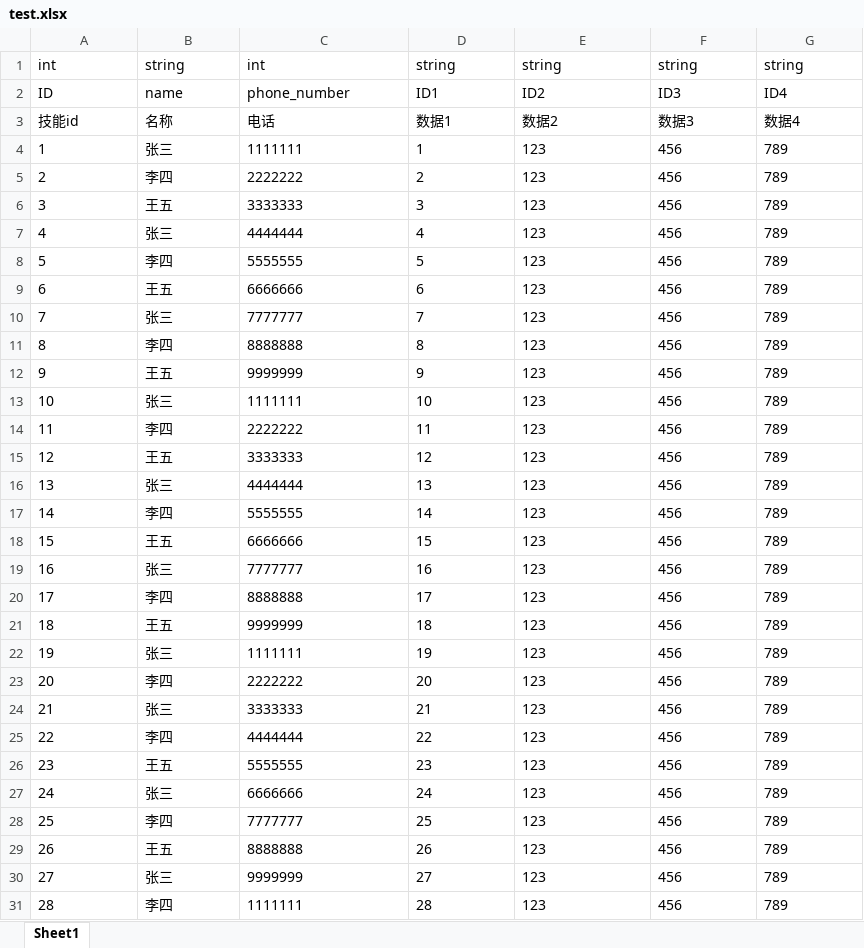
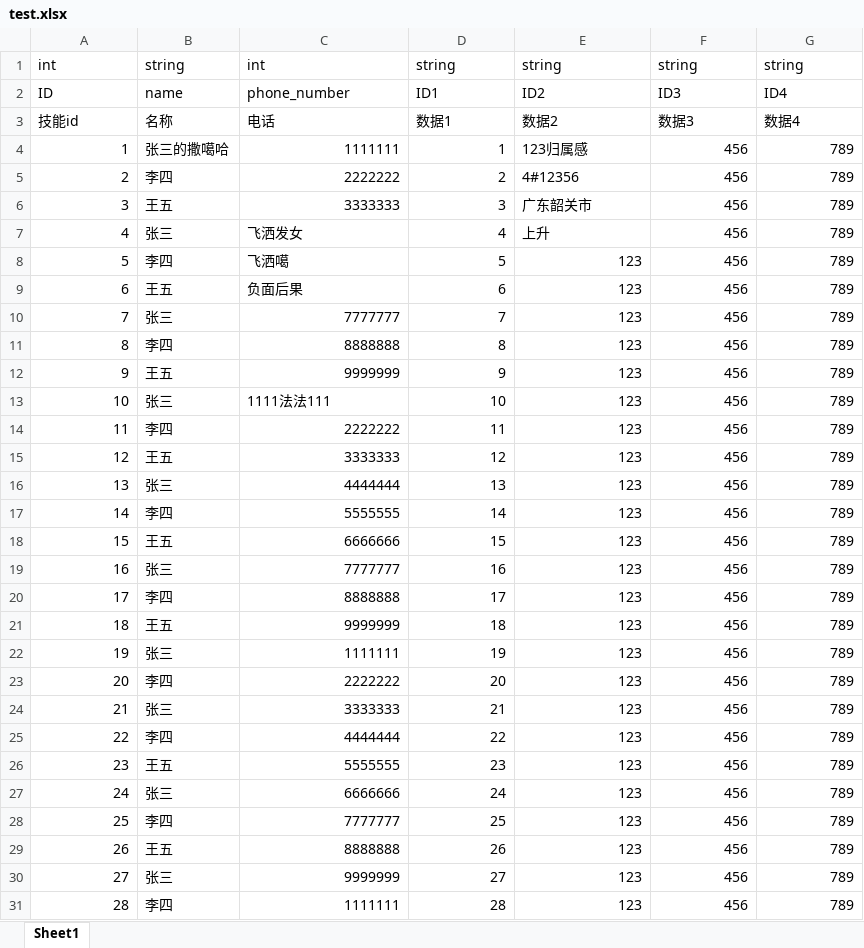
Before and after one commit to sharpwind612/ExcelEditPanel, an Excel workbook: Assets/Data/test.xlsx, sheet Sheet1, drawn as a sheet; only a part is shown; values as stored, in another font and other column widths than the file's, no borders; the diff covers the shown part only; the diff names each change by its address in the sheet, - before the commit and + after, or states it on an @@ line.

```diff
--- a/Assets/Data/test.xlsx (sheet Sheet1)
+++ b/Assets/Data/test.xlsx (sheet Sheet1)
-A4:A31 alignment: left
+A4:A31 alignment: right
-B4: 张三
+B4: 张三的撒噶哈
-C4:D6 alignment: left
+C4:D6 alignment: right
-E4: 123
+E4: 123归属感
-F4:G7 alignment: left
+F4:G7 alignment: right
-E5: 123
+E5: 4#12356
-E6: 123
+E6: 广东韶关市
-C7: 4444444
+C7: 飞洒发女
-D7 alignment: left
+D7 alignment: right
-E7: 123
+E7: 上升
-C8: 5555555
+C8: 飞洒噶
-D8:G9 alignment: left
+D8:G9 alignment: right
-C9: 6666666
+C9: 负面后果
-C10:G12 alignment: left
+C10:G12 alignment: right
-C13: 1111111
+C13: 1111法法111
-D13:G13 alignment: left
+D13:G13 alignment: right
-C14:G31 alignment: left
+C14:G31 alignment: right
```
Also changed, not shown: cell formats elsewhere in this sheet, 20 other files.
